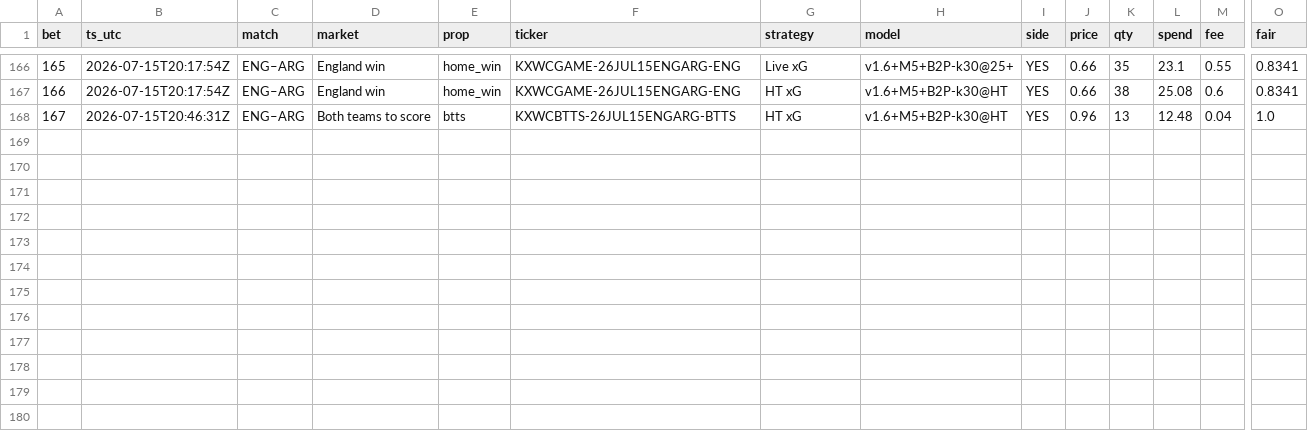
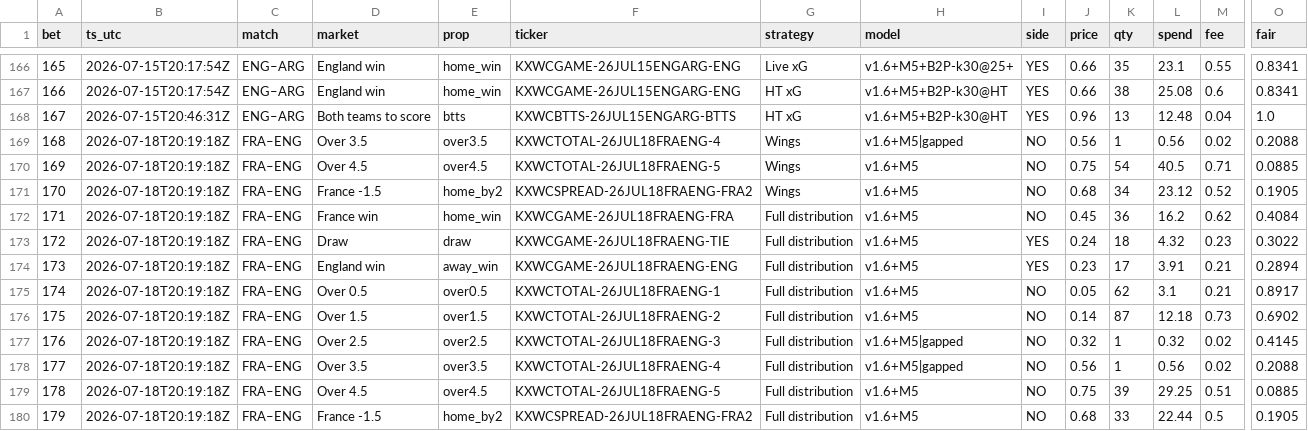
Before and after one commit to DavidGao520/xante-wc, a CSV file: bets.csv, drawn as a sheet; only a part is shown, gaps mark what is left out; rows hold the shown columns only; the diff names each change by its address in the sheet, - before the commit and + after, or states it on an @@ line.

```diff
--- a/bets.csv
+++ b/bets.csv
+row 169: 168 | 2026-07-18T20:19:18Z | FRA–ENG | Over 3.5 | over3.5 | KXWCTOTAL-26JUL18FRAENG-4 | Wings | v1.6+M5|gapped | NO | 0.56 | 1 | 0.56 | 0.02 | 0.2088
+row 170: 169 | 2026-07-18T20:19:18Z | FRA–ENG | Over 4.5 | over4.5 | KXWCTOTAL-26JUL18FRAENG-5 | Wings | v1.6+M5 | NO | 0.75 | 54 | 40.5 | 0.71 | 0.0885
+row 171: 170 | 2026-07-18T20:19:18Z | FRA–ENG | France -1.5 | home_by2 | KXWCSPREAD-26JUL18FRAENG-FRA2 | Wings | v1.6+M5 | NO | 0.68 | 34 | 23.12 | 0.52 | 0.1905
+row 172: 171 | 2026-07-18T20:19:18Z | FRA–ENG | France win | home_win | KXWCGAME-26JUL18FRAENG-FRA | Full distribution | v1.6+M5 | NO | 0.45 | 36 | 16.2 | 0.62 | 0.4084
+row 173: 172 | 2026-07-18T20:19:18Z | FRA–ENG | Draw | draw | KXWCGAME-26JUL18FRAENG-TIE | Full distribution | v1.6+M5 | YES | 0.24 | 18 | 4.32 | 0.23 | 0.3022
+row 174: 173 | 2026-07-18T20:19:18Z | FRA–ENG | England win | away_win | KXWCGAME-26JUL18FRAENG-ENG | Full distribution | v1.6+M5 | YES | 0.23 | 17 | 3.91 | 0.21 | 0.2894
+row 175: 174 | 2026-07-18T20:19:18Z | FRA–ENG | Over 0.5 | over0.5 | KXWCTOTAL-26JUL18FRAENG-1 | Full distribution | v1.6+M5 | NO | 0.05 | 62 | 3.1 | 0.21 | 0.8917
+row 176: 175 | 2026-07-18T20:19:18Z | FRA–ENG | Over 1.5 | over1.5 | KXWCTOTAL-26JUL18FRAENG-2 | Full distribution | v1.6+M5 | NO | 0.14 | 87 | 12.18 | 0.73 | 0.6902
+row 177: 176 | 2026-07-18T20:19:18Z | FRA–ENG | Over 2.5 | over2.5 | KXWCTOTAL-26JUL18FRAENG-3 | Full distribution | v1.6+M5|gapped | NO | 0.32 | 1 | 0.32 | 0.02 | 0.4145
+row 178: 177 | 2026-07-18T20:19:18Z | FRA–ENG | Over 3.5 | over3.5 | KXWCTOTAL-26JUL18FRAENG-4 | Full distribution | v1.6+M5|gapped | NO | 0.56 | 1 | 0.56 | 0.02 | 0.2088
+row 179: 178 | 2026-07-18T20:19:18Z | FRA–ENG | Over 4.5 | over4.5 | KXWCTOTAL-26JUL18FRAENG-5 | Full distribution | v1.6+M5 | NO | 0.75 | 39 | 29.25 | 0.51 | 0.0885
+row 180: 179 | 2026-07-18T20:19:18Z | FRA–ENG | France -1.5 | home_by2 | KXWCSPREAD-26JUL18FRAENG-FRA2 | Full distribution | v1.6+M5 | NO | 0.68 | 33 | 22.44 | 0.5 | 0.1905
```
Also changed, not shown: 2 other files.
